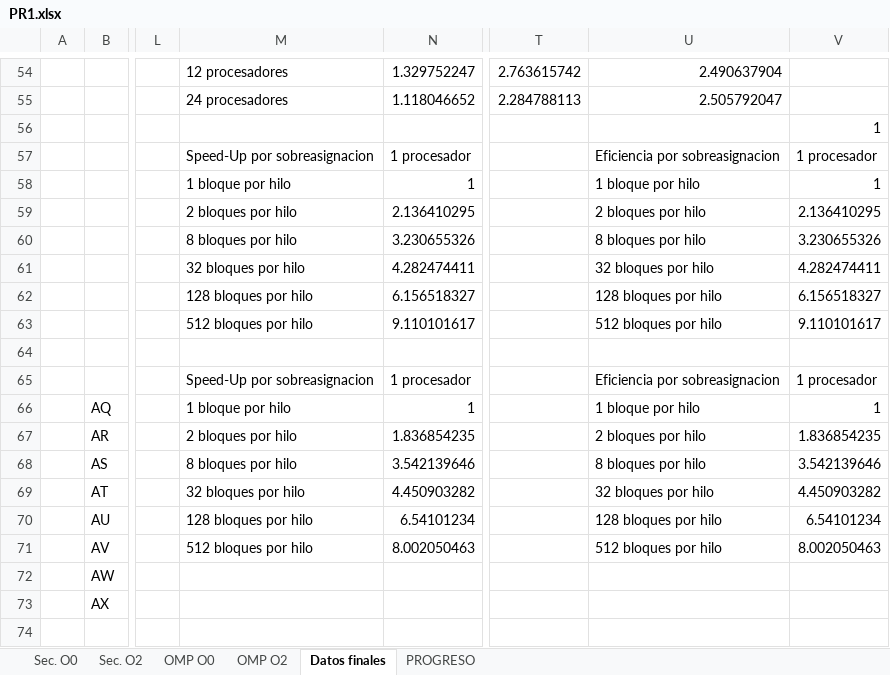
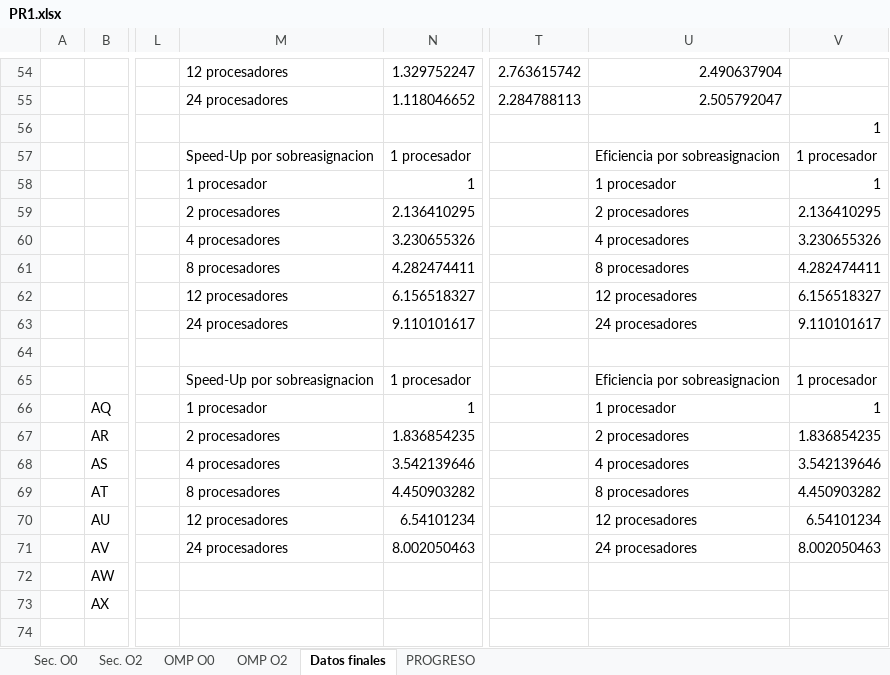
Before and after one commit to nagolli/Proyecto17AC-Etse-2018, an Excel workbook: PR1.xlsx, sheet Datos finales, drawn as a sheet; only a part is shown, gaps mark what is left out; values as stored, in another font and other column widths than the file's, no borders; charts and pictures not drawn; the diff covers the shown part only; the diff names each change by its address in the sheet, - before the commit and + after, or states it on an @@ line.

```diff
--- a/PR1.xlsx (sheet Datos finales)
+++ b/PR1.xlsx (sheet Datos finales)
-M58: 1 bloque por hilo
+M58: 1 procesador
-U58: 1 bloque por hilo
+U58: 1 procesador
-M59: 2 bloques por hilo
+M59: 2 procesadores
-U59: 2 bloques por hilo
+U59: 2 procesadores
-M60: 8 bloques por hilo
+M60: 4 procesadores
-U60: 8 bloques por hilo
+U60: 4 procesadores
-M61: 32 bloques por hilo
+M61: 8 procesadores
-U61: 32 bloques por hilo
+U61: 8 procesadores
-M62: 128 bloques por hilo
+M62: 12 procesadores
-U62: 128 bloques por hilo
+U62: 12 procesadores
-M63: 512 bloques por hilo
+M63: 24 procesadores
-U63: 512 bloques por hilo
+U63: 24 procesadores
-M66: 1 bloque por hilo
+M66: 1 procesador
-U66: 1 bloque por hilo
+U66: 1 procesador
-M67: 2 bloques por hilo
+M67: 2 procesadores
-U67: 2 bloques por hilo
+U67: 2 procesadores
-M68: 8 bloques por hilo
+M68: 4 procesadores
-U68: 8 bloques por hilo
+U68: 4 procesadores
-M69: 32 bloques por hilo
+M69: 8 procesadores
-U69: 32 bloques por hilo
+U69: 8 procesadores
-M70: 128 bloques por hilo
+M70: 12 procesadores
-U70: 128 bloques por hilo
+U70: 12 procesadores
-M71: 512 bloques por hilo
+M71: 24 procesadores
-U71: 512 bloques por hilo
+U71: 24 procesadores
```
Also changed, not shown: 20 edited cells elsewhere in this sheet, formulas that keep their value, charts or pictures, 4 other files.
